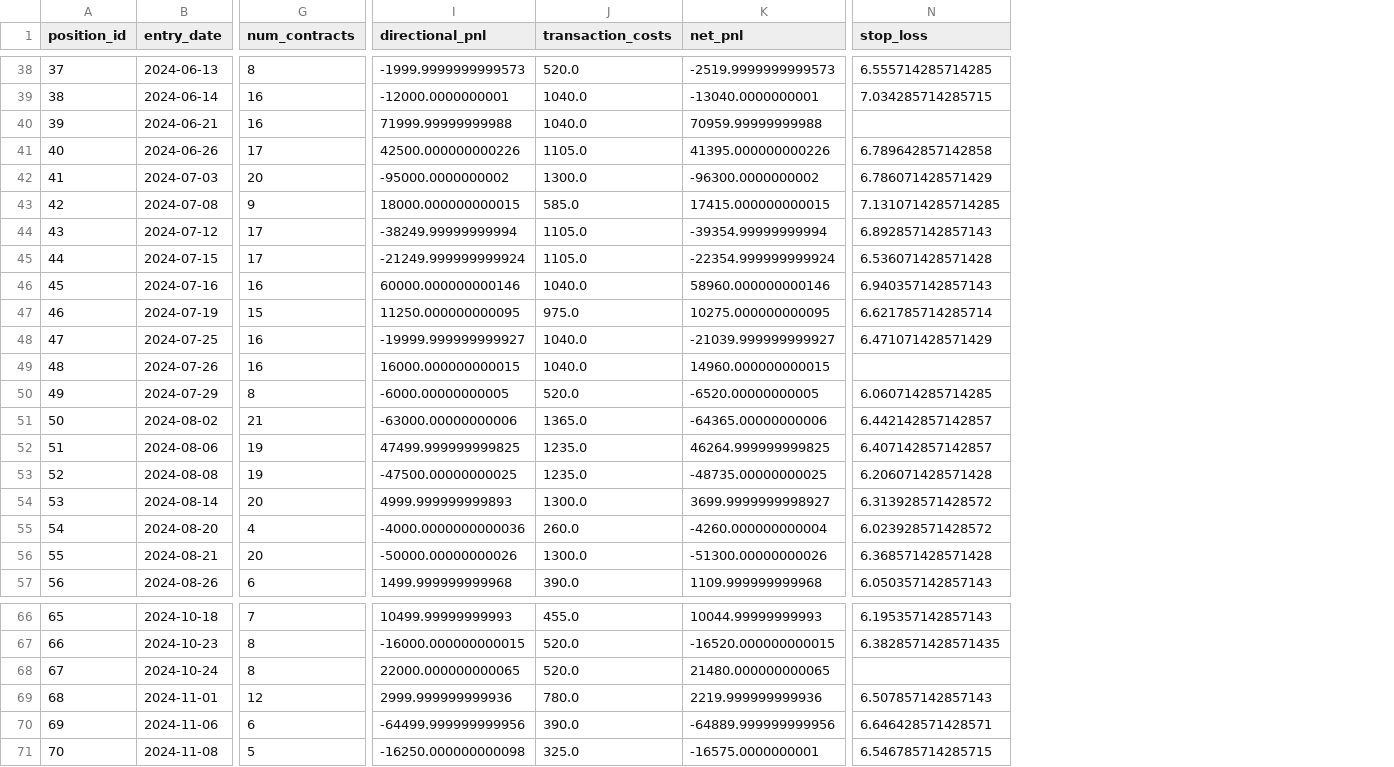
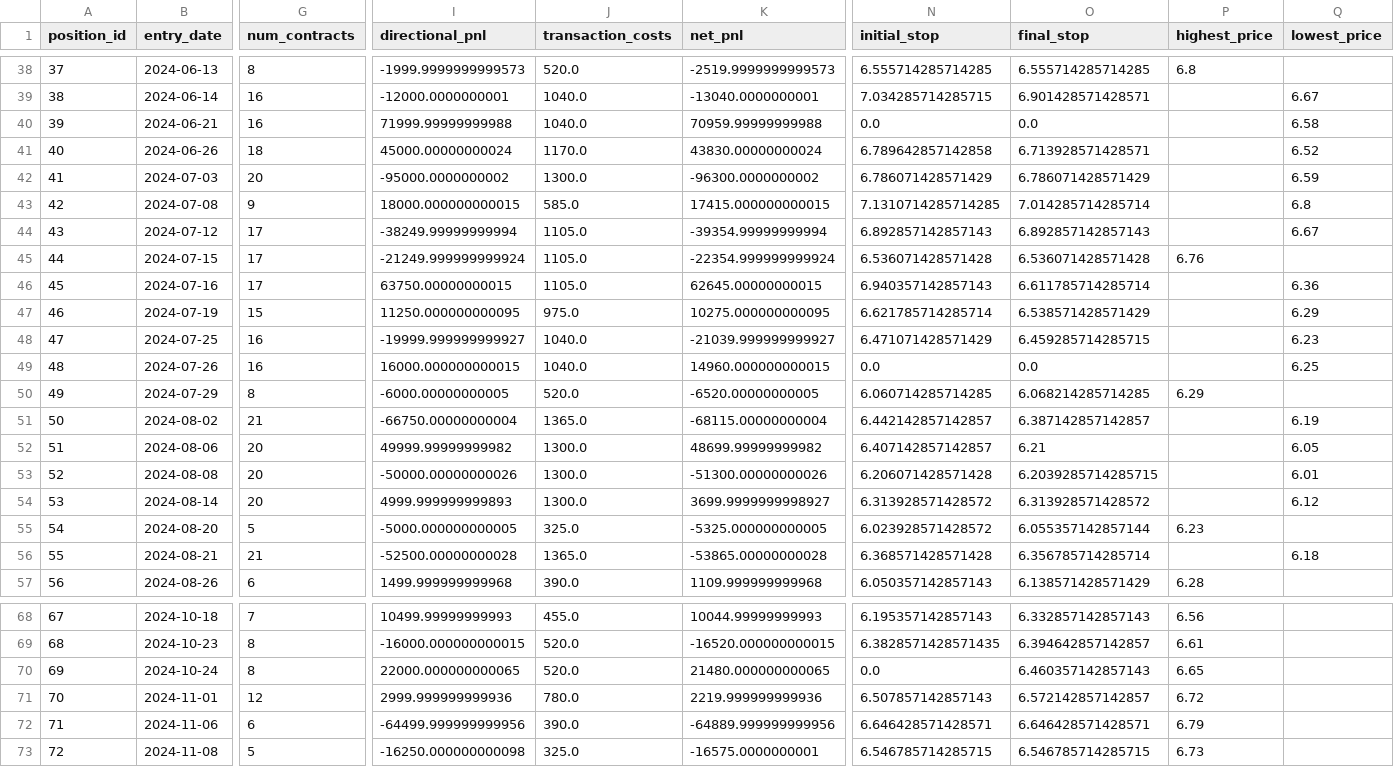
Before and after one commit to Matthewbunsw/FINS3666_backtest, a CSV file: output/positions.csv, drawn as a sheet; only a part is shown, gaps mark what is left out; addresses are those after the commit; the diff covers the shown part only; the diff names each change by its address in the sheet, - before the commit and + after, or states it on an @@ line.

Commit message:
fixed trailing stops

```diff
--- a/output/positions.csv
+++ b/output/positions.csv
+column O (final_stop), rows 38-57: 6.555714285714285 | 6.901428571428571 | 0.0 | 6.713928571428571 | 6.786071428571429 | 7.014285714285714 | 6.892857142857143 | 6.536071428571428 | 6.611785714285714 | 6.538571428571429 | 6.459285714285715 | 0.0 | 6.068214285714285 | 6.387142857142857 | 6.21 | 6.2039285714285715 | 6.313928571428572 | 6.055357142857144 | 6.356785714285714 | 6.138571428571429; rows 68-73: 6.332857142857143 | 6.394642857142857 | 6.460357142857143 | 6.572142857142857 | 6.646428571428571 | 6.546785714285715
+column P (highest_price), rows 38-57: 6.8 |  |  |  |  |  |  | 6.76 |  |  |  |  | 6.29 |  |  |  |  | 6.23 |  | 6.28; rows 68-73: 6.56 | 6.61 | 6.65 | 6.72 | 6.79 | 6.73
+column Q (lowest_price), rows 39-56: 6.67 | 6.58 | 6.52 | 6.59 | 6.8 | 6.67 |  | 6.36 | 6.29 | 6.23 | 6.25 |  | 6.19 | 6.05 | 6.01 | 6.12 |  | 6.18
-N1: stop_loss
+N1: initial_stop
-N40 (initial_stop): (empty)
+N40 (initial_stop): 0.0
-G41 (num_contracts): 17
+G41 (num_contracts): 18
-I41 (directional_pnl): 42500.000000000226
+I41 (directional_pnl): 45000.00000000024
-J41 (transaction_costs): 1105.0
+J41 (transaction_costs): 1170.0
-K41 (net_pnl): 41395.000000000226
+K41 (net_pnl): 43830.00000000024
-G46 (num_contracts): 16
+G46 (num_contracts): 17
-I46 (directional_pnl): 60000.000000000146
+I46 (directional_pnl): 63750.00000000015
-J46 (transaction_costs): 1040.0
+J46 (transaction_costs): 1105.0
-K46 (net_pnl): 58960.000000000146
+K46 (net_pnl): 62645.00000000015
-N49 (initial_stop): (empty)
+N49 (initial_stop): 0.0
-I51 (directional_pnl): -63000.00000000006
+I51 (directional_pnl): -66750.00000000004
-K51 (net_pnl): -64365.00000000006
+K51 (net_pnl): -68115.00000000004
-G52:G53 (num_contracts): 19
+G52:G53 (num_contracts): 20
-I52 (directional_pnl): 47499.999999999825
+I52 (directional_pnl): 49999.99999999982
-J52:J53 (transaction_costs): 1235.0
+J52:J53 (transaction_costs): 1300.0
-K52 (net_pnl): 46264.999999999825
+K52 (net_pnl): 48699.99999999982
-I53 (directional_pnl): -47500.00000000025
+I53 (directional_pnl): -50000.00000000026
-K53 (net_pnl): -48735.00000000025
+K53 (net_pnl): -51300.00000000026
-G55 (num_contracts): 4
+G55 (num_contracts): 5
-I55 (directional_pnl): -4000.0000000000036
+I55 (directional_pnl): -5000.000000000005
-J55 (transaction_costs): 260.0
+J55 (transaction_costs): 325.0
-K55 (net_pnl): -4260.000000000004
+K55 (net_pnl): -5325.000000000005
-G56 (num_contracts): 20
+G56 (num_contracts): 21
-I56 (directional_pnl): -50000.00000000026
+I56 (directional_pnl): -52500.00000000028
-J56 (transaction_costs): 1300.0
+J56 (transaction_costs): 1365.0
-K56 (net_pnl): -51300.00000000026
+K56 (net_pnl): -53865.00000000028
@@ column A (position_id) renumbered from row 63 down @@
-N70 (initial_stop): (empty)
+N70 (initial_stop): 0.0
```
Also changed, not shown: 3 added rows, 1 removed row and 71 edited cells elsewhere in this file, output/daily_metrics.csv, output/rolls.csv, 6 other files.
